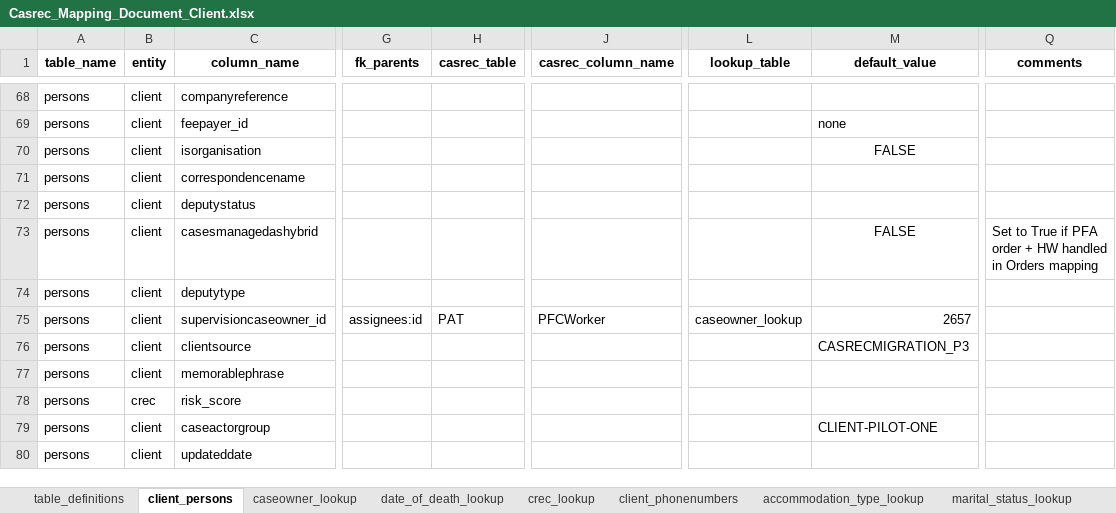
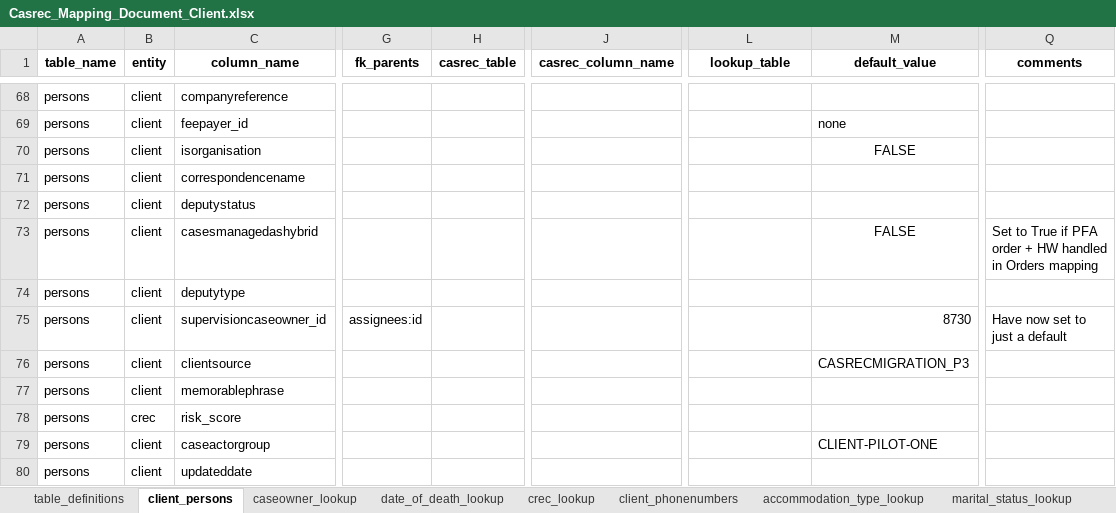
Before and after one commit to ministryofjustice/opg-data-casrec-migration, an Excel workbook: migration_steps/shared/mapping_spreadsheet/Casrec_Mapping_Document_Client.xlsx, sheet client_persons, drawn as a sheet; only a part is shown, gaps mark what is left out; values as stored, in another font and other column widths than the file's, no borders; the diff names each change by its address in the sheet, - before the commit and + after, or states it on an @@ line.

Commit message:
IN-1255 default to closed cases team (#690)

```diff
--- a/migration_steps/shared/mapping_spreadsheet/Casrec_Mapping_Document_Client.xlsx (sheet client_persons)
+++ b/migration_steps/shared/mapping_spreadsheet/Casrec_Mapping_Document_Client.xlsx (sheet client_persons)
-H75 (casrec_table): PAT
+H75 (casrec_table): (empty)
-J75 (casrec_column_name): PFCWorker
+J75 (casrec_column_name): (empty)
-L75 (lookup_table): caseowner_lookup
+L75 (lookup_table): (empty)
-M75 (default_value): 2657
+M75 (default_value): 8730
-Q75 (comments): (empty)
+Q75 (comments): Have now set to just a default
```
Also changed, not shown: 5 other files.
